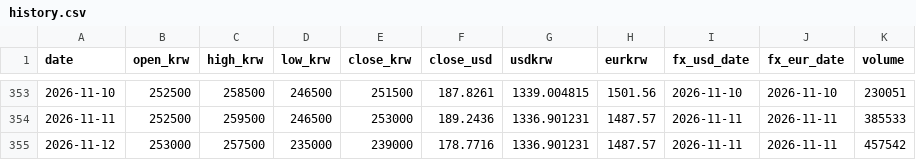
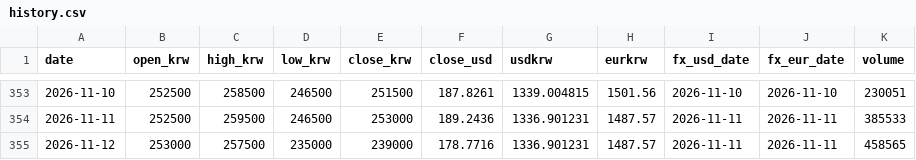
Before and after one commit to sungwookmay-stack/apr-signal, a CSV file: data/history.csv, drawn as a sheet; only a part is shown, gaps mark what is left out.

```diff
--- a/data/history.csv
+++ b/data/history.csv
@@ -354,2 +354,2 @@ date,open_krw,high_krw,low_krw,close_krw,close_usd,usdkrw,eurkrw,fx_usd_date,fx_
 2026-11-11,252500,259500,246500,253000,189.2436,1336.901231,1487.57,2026-11-11,2026-11-11,385533
-2026-11-12,253000,257500,235000,239000,178.7716,1336.901231,1487.57,2026-11-11,2026-11-11,457542
+2026-11-12,253000,257500,235000,239000,178.7716,1336.901231,1487.57,2026-11-11,2026-11-11,458565
```
Also changed, not shown: 11 other files.
